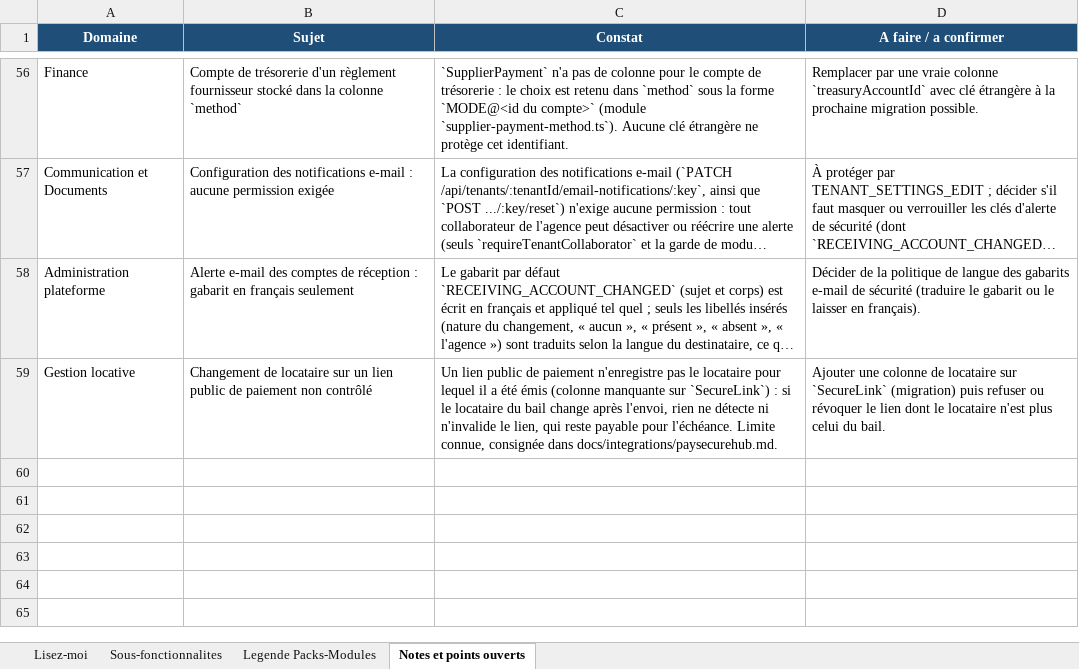
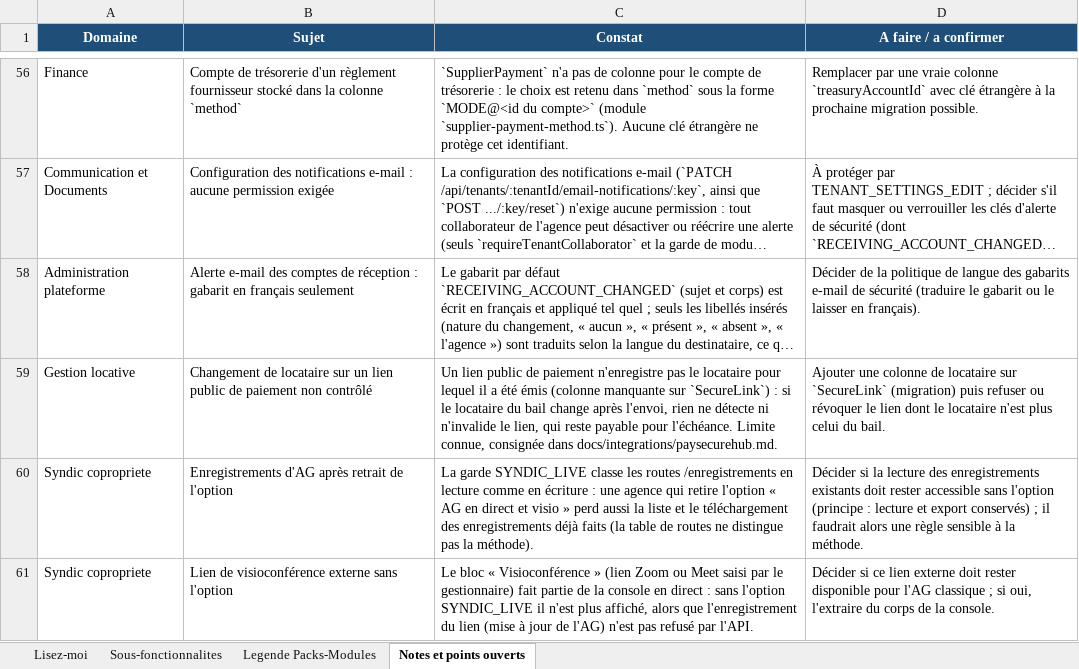
Before and after one commit to bkourouma/immotopia, an Excel workbook: docs/fonctionnalites/ImmoTopia_Wiki_Fonctionnalites.xlsx, sheet Notes et points ouverts, drawn as a sheet; only a part is shown, gaps mark what is left out; long unchanged cells end in …; values as stored, in another font and other column widths than the file's, no borders; table styles not drawn; the diff names each change by its address in the sheet, - before the commit and + after, or states it on an @@ line.

```diff
--- a/docs/fonctionnalites/ImmoTopia_Wiki_Fonctionnalites.xlsx (sheet Notes et points ouverts)
+++ b/docs/fonctionnalites/ImmoTopia_Wiki_Fonctionnalites.xlsx (sheet Notes et points ouverts)
+row 60: Syndic copropriete | Enregistrements d'AG après retrait de l'option | La garde SYNDIC_LIVE classe les routes /enregistrements en lecture comme en écriture : une agence qui retire l'option « AG en direct et visio » perd aussi la liste et le téléchargement des enregistrements déjà faits (la table de routes ne distingue pas la méthode). | Décider si la lecture des enregistrements existants doit rester accessible sans l'option (principe : lecture et export conservés) ; il faudrait alors une règle sensible à la méthode.
+row 61: Syndic copropriete | Lien de visioconférence externe sans l'option | Le bloc « Visioconférence » (lien Zoom ou Meet saisi par le gestionnaire) fait partie de la console en direct : sans l'option SYNDIC_LIVE il n'est plus affiché, alors que l'enregistrement du lien (mise à jour de l'AG) n'est pas refusé par l'API. | Décider si ce lien externe doit rester disponible pour l'AG classique ; si oui, l'extraire du corps de la console.
```
Also changed, not shown: sheet Sous-fonctionnalites, sheet Legende Packs-Modules, 44 other files.
